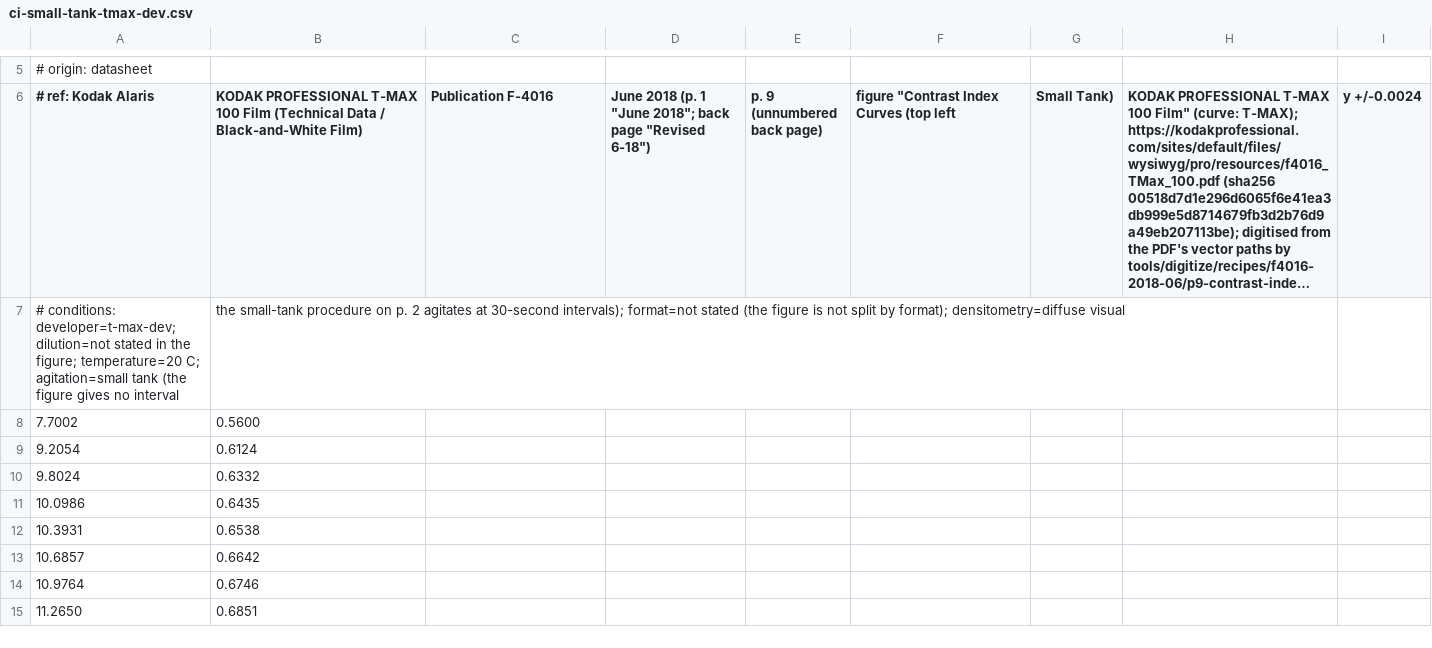
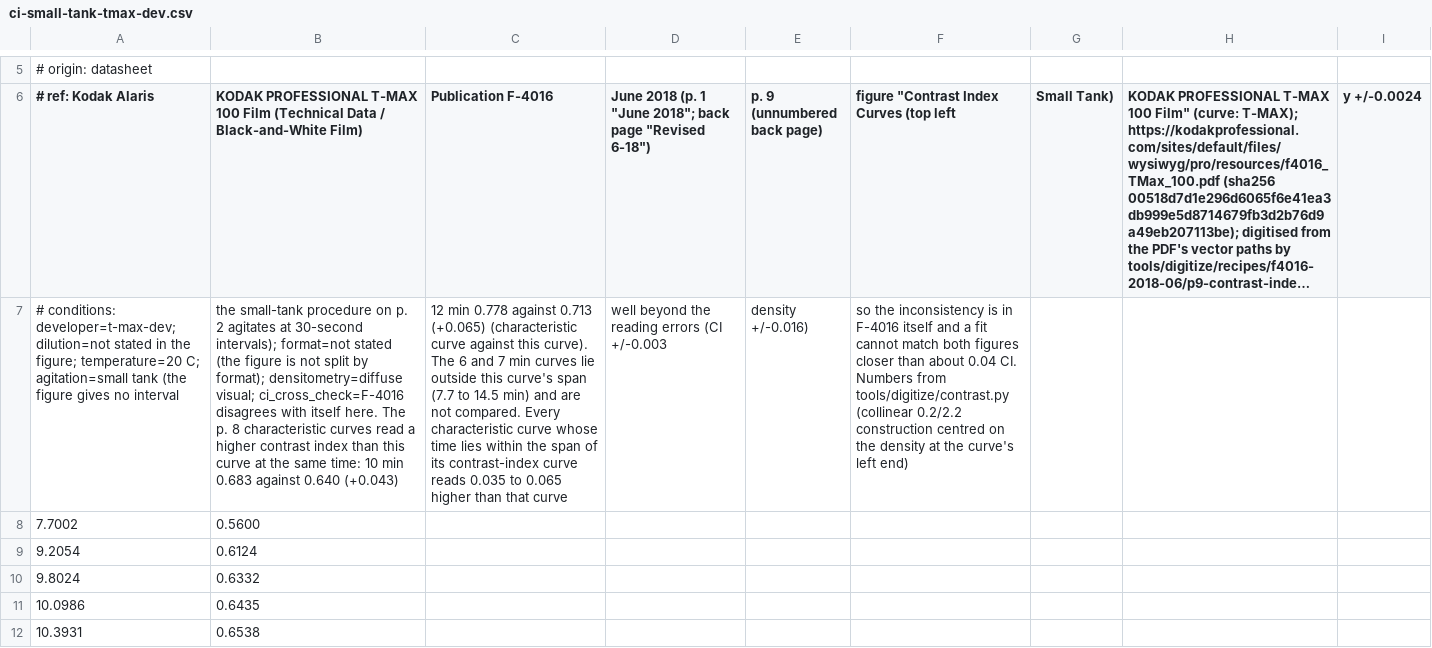
Before and after one commit to ChromiteCr/the_darkroom_atlas, a CSV file: tools/digitize/staged/kodak/t-max-100/ci-small-tank-tmax-dev.csv, drawn as a sheet; only a part is shown, gaps mark what is left out; the shorter side is filled out with more unchanged rows; long unchanged cells end in …; the diff names each change by its address in the sheet, - before the commit and + after, or states it on an @@ line.

```diff
--- a/tools/digitize/staged/kodak/t-max-100/ci-small-tank-tmax-dev.csv
+++ b/tools/digitize/staged/kodak/t-max-100/ci-small-tank-tmax-dev.csv
-B7: …format); densitometry=diffuse visual
+B7: …format); densitometry=diffuse visual; ci_cross_check=F-4016 disagrees with itself here. The p. 8 characteristic curves read a higher contrast index than this curve at the same time: 10 min 0.683 against 0.640 (+0.043)
-C7 (Publication F-4016): (empty)
+C7 (Publication F-4016): 12 min 0.778 against 0.713 (+0.065) (characteristic curve against this curve). The 6 and 7 min curves lie outside this curve's span (7.7 to 14.5 min) and are not compared. Every characteristic curve whose time lies within the span of its contrast-index curve reads 0.035 to 0.065 higher than that curve
-D7: (empty)
+D7: well beyond the reading errors (CI +/-0.003
-E7 (p. 9 (unnumbered back page)): (empty)
+E7 (p. 9 (unnumbered back page)): density +/-0.016)
-F7: (empty)
+F7: so the inconsistency is in F-4016 itself and a fit cannot match both figures closer than about 0.04 CI. Numbers from tools/digitize/contrast.py (collinear 0.2/2.2 construction centred on the density at the curve's left end)
```
Also changed, not shown: tools/digitize/staged/kodak/t-max-100/char-tmax-dev-12min.csv, tools/digitize/staged/kodak/t-max-100/char-tmax-rs-10.5min.csv, 23 other files.
